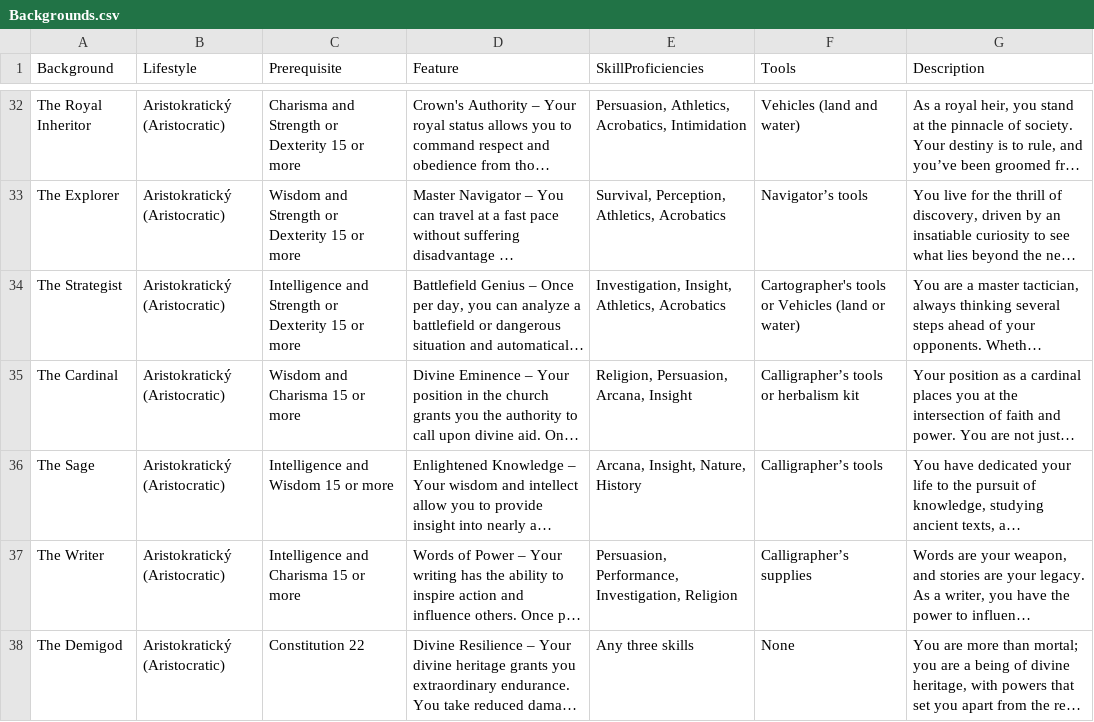
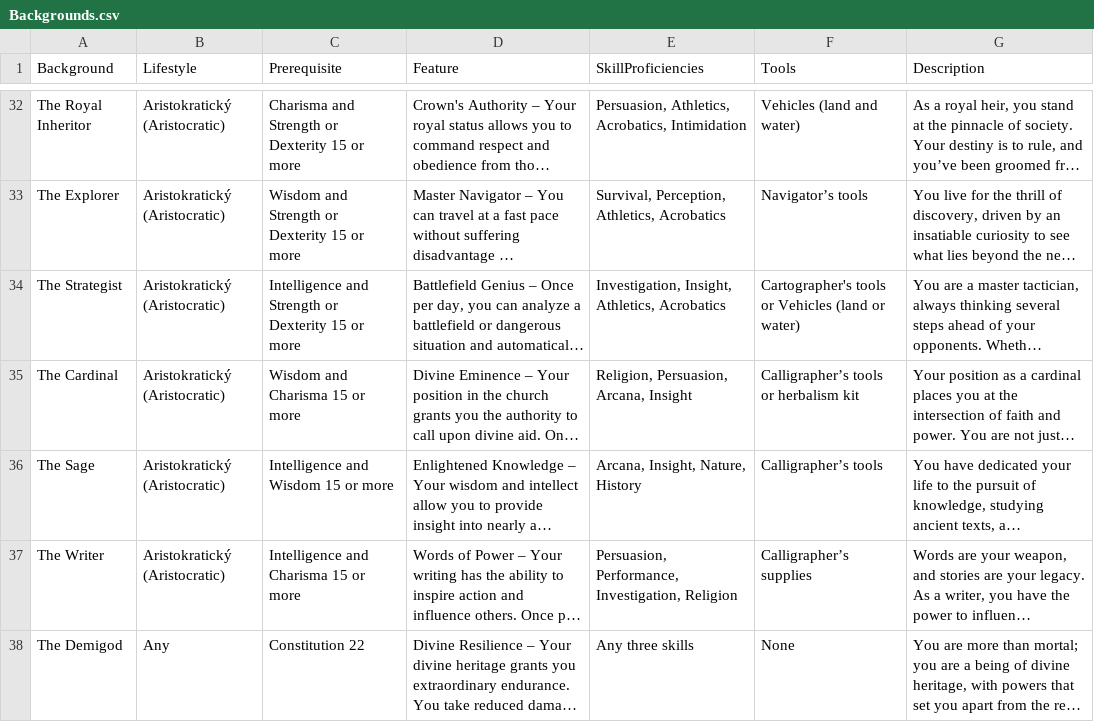
Before and after one commit to Beariar/ALP, a CSV file: Backgrounds.csv, drawn as a sheet; only a part is shown, gaps mark what is left out; long unchanged cells end in …; the diff names each change by its address in the sheet, - before the commit and + after, or states it on an @@ line.

Commit message:
Update Backgrounds.csv

```diff
--- a/Backgrounds.csv
+++ b/Backgrounds.csv
-B38 (Lifestyle): Aristokratický (Aristocratic)
+B38 (Lifestyle): Any
```
